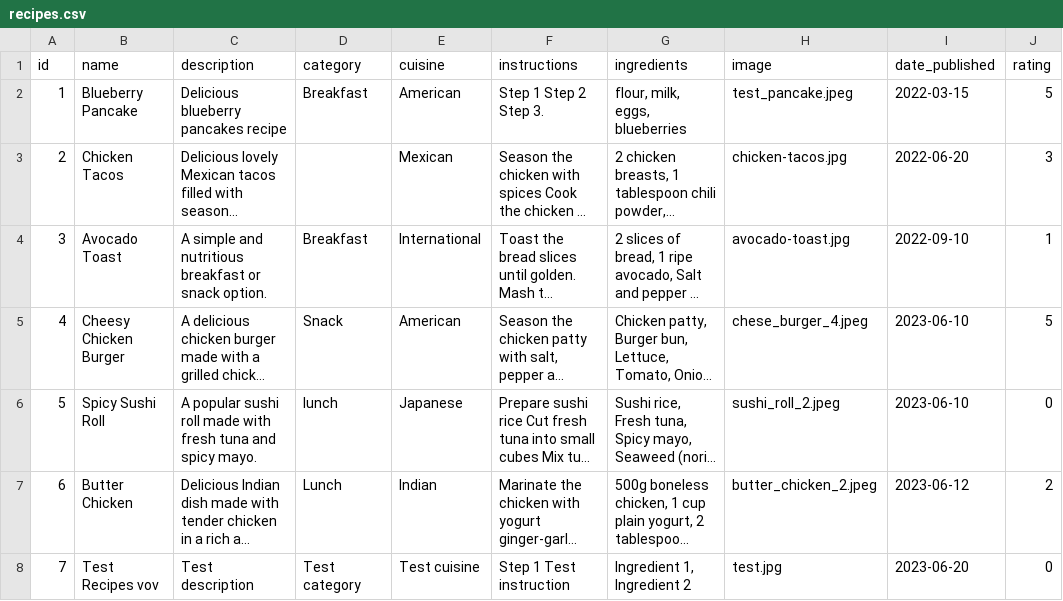
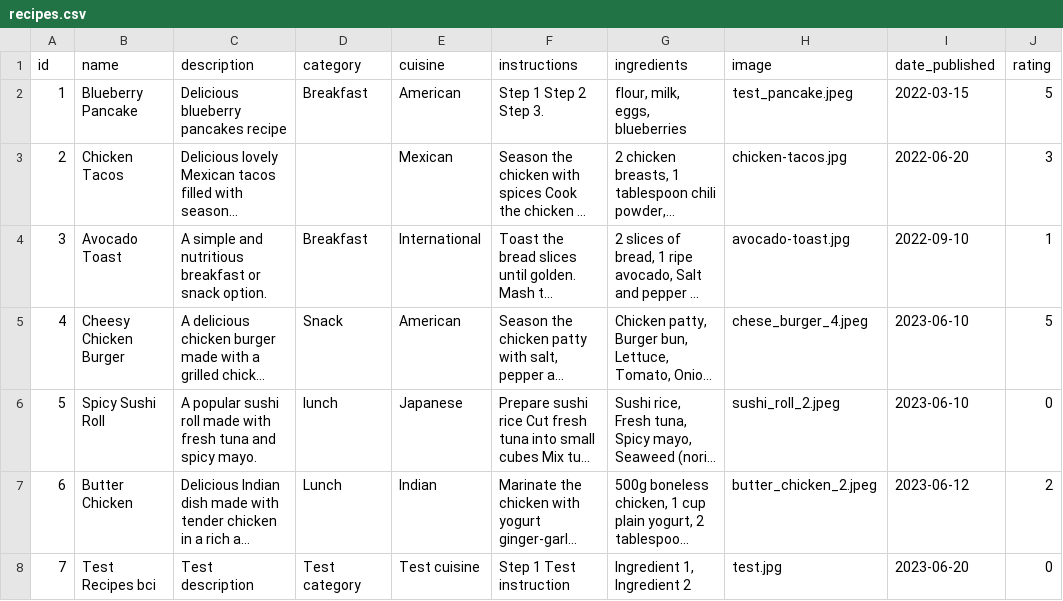
Before and after one commit to Boushra-ahmad/SystemDeploymentProject, a CSV file: test_files/export/recipes.csv, drawn as a sheet; long unchanged cells end in …; the diff names each change by its address in the sheet, - before the commit and + after, or states it on an @@ line.

```diff
--- a/test_files/export/recipes.csv
+++ b/test_files/export/recipes.csv
-B8 (name): Test Recipes vov
+B8 (name): Test Recipes bci
```
Also changed, not shown: 3 other files.
